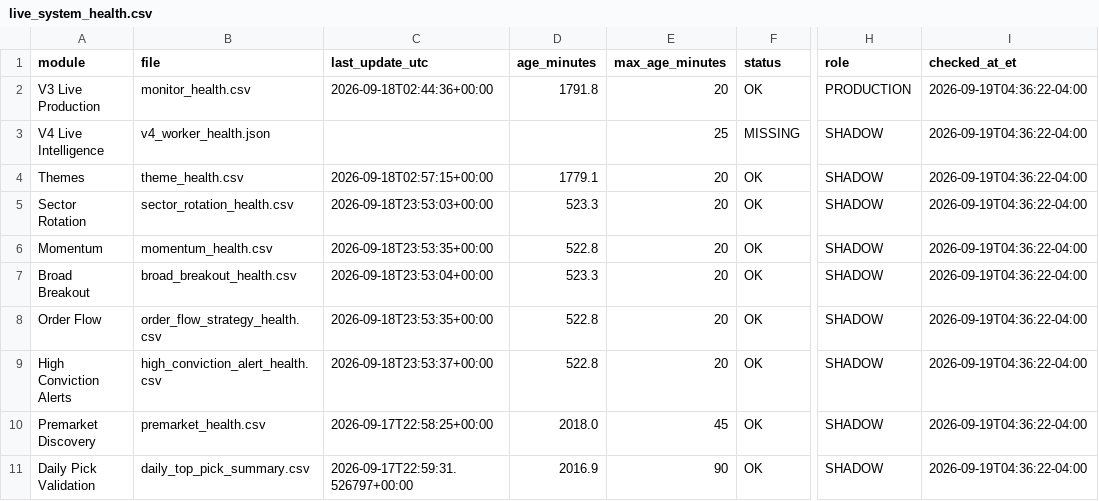
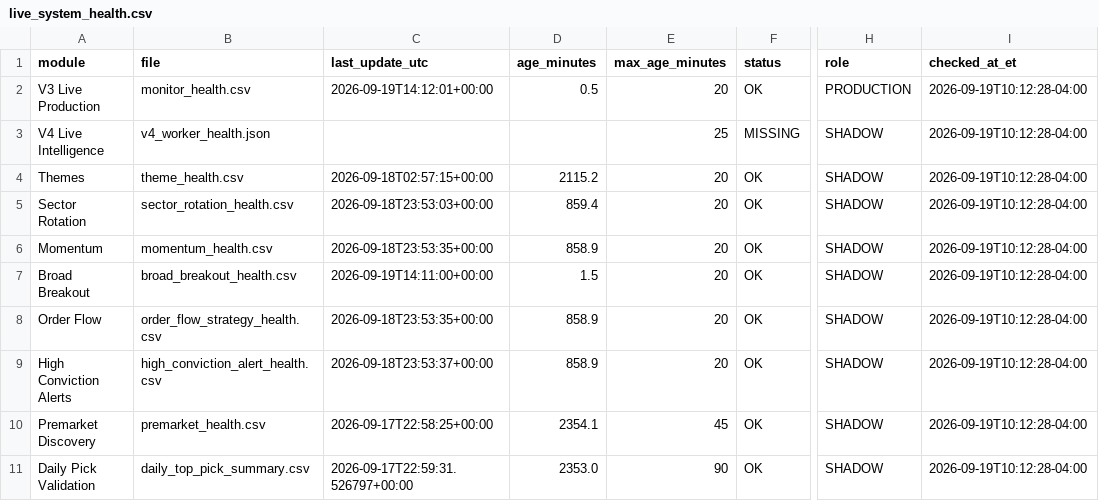
Before and after one commit to AmolBhosale1989/ai-market-scanner, a CSV file: dashboard-data/live_system_health.csv, drawn as a sheet; only a part is shown, gaps mark what is left out; the diff names each change by its address in the sheet, - before the commit and + after, or states it on an @@ line.

Commit message:
Update unified live-system health [skip ci]

```diff
--- a/dashboard-data/live_system_health.csv
+++ b/dashboard-data/live_system_health.csv
-C2 (last_update_utc): 2026-09-18T02:44:36+00:00
+C2 (last_update_utc): 2026-09-19T14:12:01+00:00
-D2 (age_minutes): 1791.8
+D2 (age_minutes): 0.5
-I2:I11 (checked_at_et): 2026-09-19T04:36:22-04:00
+I2:I11 (checked_at_et): 2026-09-19T10:12:28-04:00
-D4 (age_minutes): 1779.1
+D4 (age_minutes): 2115.2
-D5 (age_minutes): 523.3
+D5 (age_minutes): 859.4
-D6 (age_minutes): 522.8
+D6 (age_minutes): 858.9
-C7 (last_update_utc): 2026-09-18T23:53:04+00:00
+C7 (last_update_utc): 2026-09-19T14:11:00+00:00
-D7 (age_minutes): 523.3
+D7 (age_minutes): 1.5
-D8:D9 (age_minutes): 522.8
+D8:D9 (age_minutes): 858.9
-D10 (age_minutes): 2018.0
+D10 (age_minutes): 2354.1
-D11 (age_minutes): 2016.9
+D11 (age_minutes): 2353.0
```
Also changed, not shown: dashboard-data/live_system_health_summary.csv, 1 other file.
